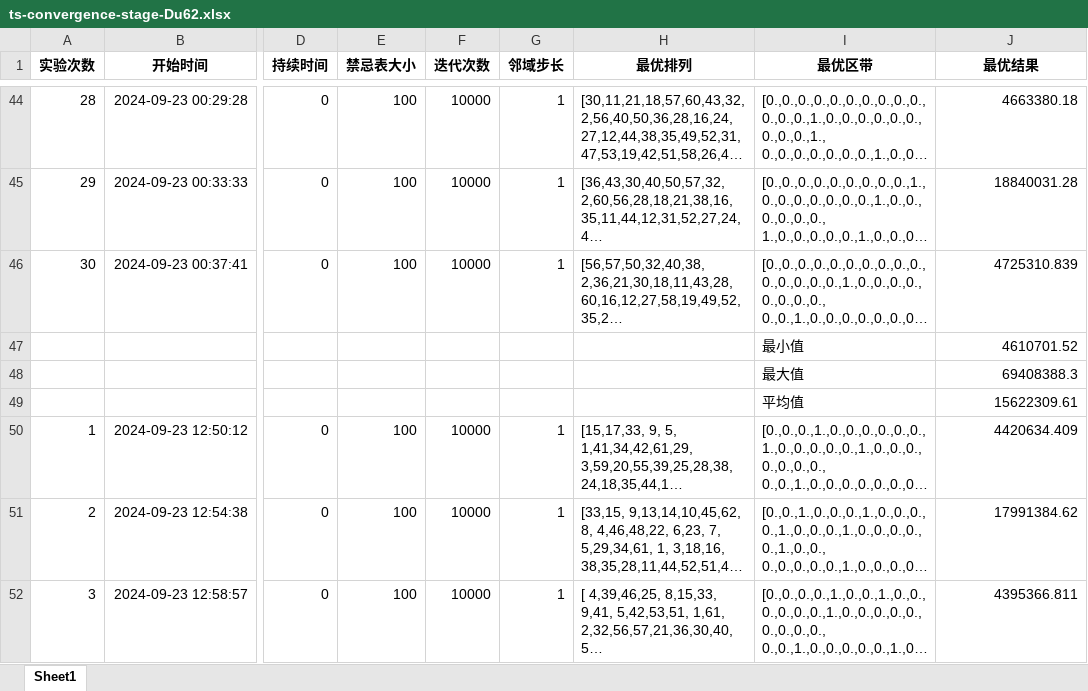
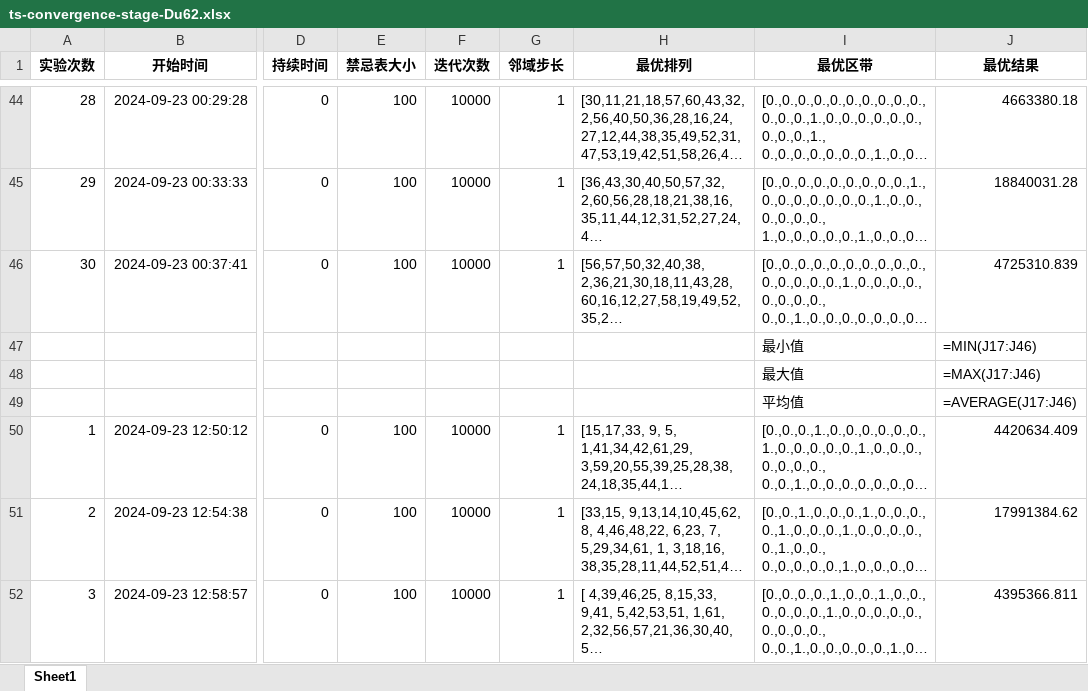
Before and after one commit to ssrskl/gym-flp, an Excel workbook: ExperimentResult/TS/ts-convergence-stage-Du62.xlsx, sheet Sheet1, drawn as a sheet; only a part is shown, gaps mark what is left out; long unchanged cells end in …; values as stored, in another font and other column widths than the file's, no borders; formulas without a stored value are shown as written; the diff covers the shown part only; the diff names each change by its address in the sheet, - before the commit and + after, or states it on an @@ line.

```diff
--- a/ExperimentResult/TS/ts-convergence-stage-Du62.xlsx (sheet Sheet1)
+++ b/ExperimentResult/TS/ts-convergence-stage-Du62.xlsx (sheet Sheet1)
-J47 (最优结果): 4610701.52
+J47 (最优结果): =MIN(J17:J46)
-J48 (最优结果): 69408388.3
+J48 (最优结果): =MAX(J17:J46)
-J49 (最优结果): 15622309.61
+J49 (最优结果): =AVERAGE(J17:J46)
```
Also changed, not shown: 15 added rows and 6 edited cells elsewhere in this sheet, ExperimentResult/TS/ts-Du62.xlsx, 11 other files.
